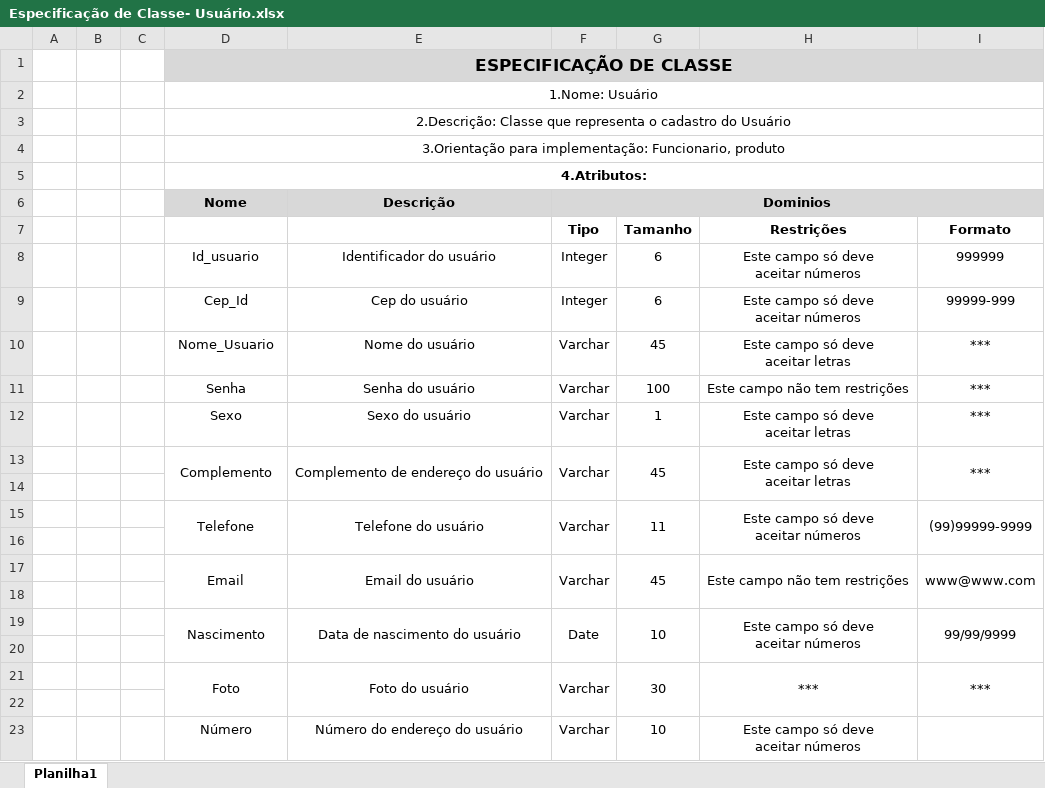
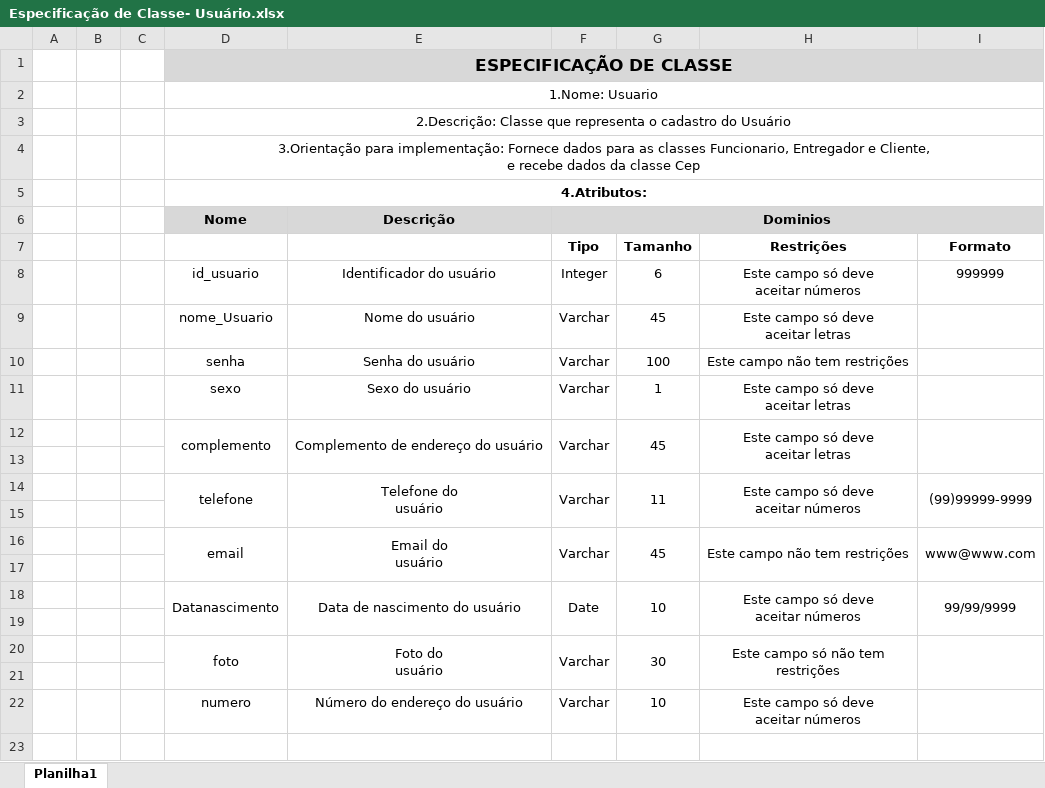
Before and after one commit to TheusG/Tcc, an Excel workbook: Documentacao/EspecificacaoClasse/Especificação de Classe- Usuário.xlsx, sheet Planilha1, drawn as a sheet; values as stored, in another font and other column widths than the file's, no borders; charts and pictures not drawn; removed rows and columns are numbered as before the commit, all else as after; ↵ is a line break in a cell; the diff names each change by its address in the sheet, - before the commit and + after, or states it on an @@ line.

```diff
--- a/Documentacao/EspecificacaoClasse/Especificação de Classe- Usuário.xlsx (sheet Planilha1)
+++ b/Documentacao/EspecificacaoClasse/Especificação de Classe- Usuário.xlsx (sheet Planilha1)
-D2 (Nome): 1.Nome: Usuário
+D2 (Nome): 1.Nome: Usuario
-D4 (Nome): …para implementação: Funcionario, produto
+D4 (Nome): …para implementação: Fornece dados para as classes Funcionario, Entregador e Cliente, ↵ e recebe dados da classe Cep
-D8 (Nome): Id_usuario
+D8 (Nome): id_usuario
-row 9:  |  |  | Cep_Id | Cep do usuário | Integer | 6 | Este campo só deve ↵ aceitar números | 99999-999
-D9 (Nome): Nome_Usuario
+D9 (Nome): nome_Usuario
-I9:I12: ***
+I9:I12: (empty)
-D10 (Nome): Senha
+D10 (Nome): senha
-D11 (Nome): Sexo
+D11 (Nome): sexo
-D12 (Nome): Complemento
+D12 (Nome): complemento
-D14 (Nome): Telefone
+D14 (Nome): telefone
-E14 (Descrição): Telefone do usuário
+E14 (Descrição): Telefone do ↵ usuário
-D16 (Nome): Email
+D16 (Nome): email
-E16 (Descrição): Email do usuário
+E16 (Descrição): Email do ↵ usuário
-D18 (Nome): Nascimento
+D18 (Nome): Datanascimento
-D20 (Nome): Foto
+D20 (Nome): foto
-E20 (Descrição): Foto do usuário
+E20 (Descrição): Foto do ↵ usuário
-H20: ***
+H20: Este campo só não tem ↵ restrições
-I20: ***
+I20: (empty)
-D22 (Nome): Número
+D22 (Nome): numero
```
Also changed, not shown: charts or pictures, Documentacao/EspecificacaoClasse/Especificação de Classe- CEP.xlsx, Documentacao/EspecificacaoClasse/Especificação de Classe- Cliente.xlsx, 3 other files.
